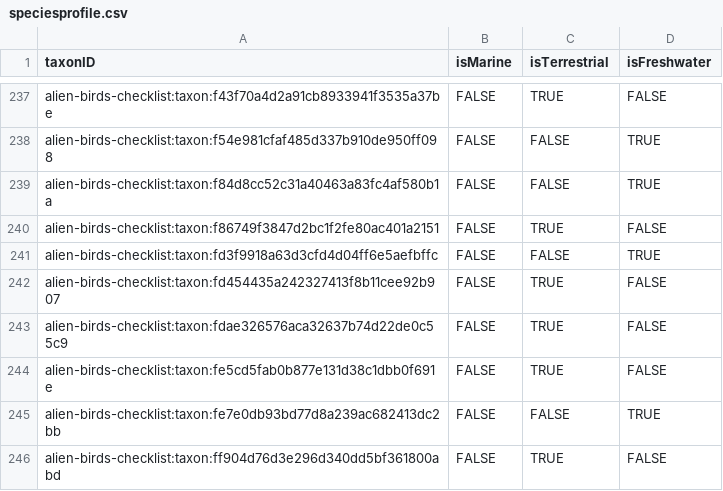
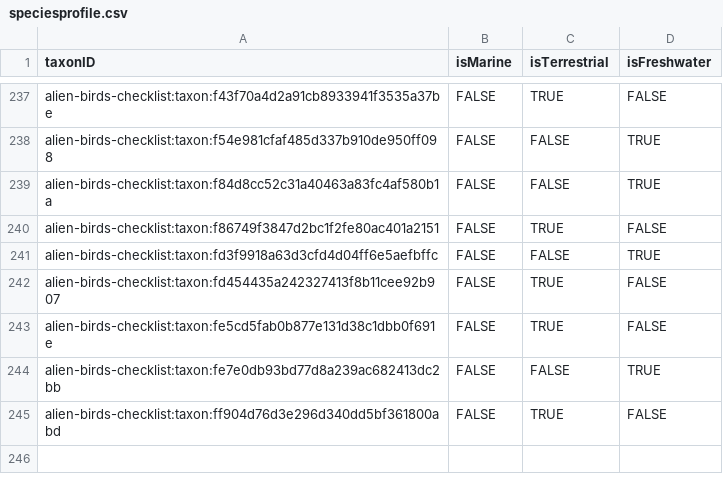
Before and after one commit to trias-project/alien-birds-checklist, a CSV file: data/processed/speciesprofile.csv, drawn as a sheet; only a part is shown, gaps mark what is left out; the diff names each change by its address in the sheet, - before the commit and + after, or states it on an @@ line.

```diff
--- a/data/processed/speciesprofile.csv
+++ b/data/processed/speciesprofile.csv
-row 243: alien-birds-checklist:taxon:fdae326576aca32637b74d22de0c55c9 | FALSE | TRUE | FALSE
```
Also changed, not shown: data/processed/distribution.csv, data/processed/taxon.csv, 1 other file.
